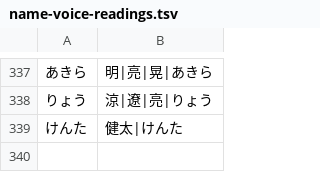
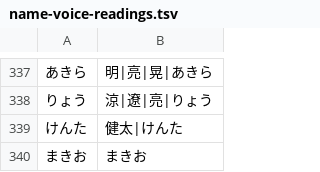
Before and after one commit to aihoriehon-bit/bst-tsunagu-reception-ai, a TSV file: tools/name-voice-readings.tsv, drawn as a sheet; only a part is shown, gaps mark what is left out.

Commit message:
Add complete Makio name recording and verify Hirai playback

```diff
--- a/tools/name-voice-readings.tsv
+++ b/tools/name-voice-readings.tsv
@@ -339 +339,2 @@
 けんた	健太|けんた
+まきお	まきお
```
Also changed, not shown: 13 other files.
